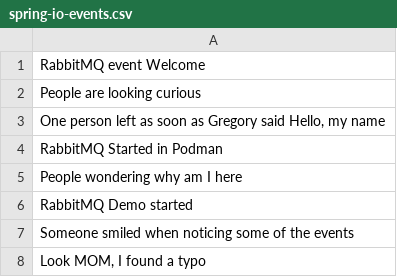
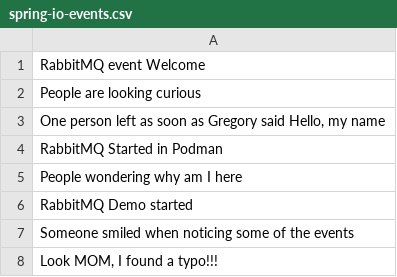
Before and after one commit to ggreen/spring-for-rabbit-super-stream-and-sql-filters, a CSV file: applications/publisher/src/main/resources/csv/spring-io-events.csv, drawn as a sheet.

```diff
--- a/applications/publisher/src/main/resources/csv/spring-io-events.csv
+++ b/applications/publisher/src/main/resources/csv/spring-io-events.csv
@@ -7,2 +7,2 @@
 "Someone smiled when noticing some of the events"
-"Look MOM, I found a typo"
+"Look MOM, I found a typo!!!"
```
Also changed, not shown: 9 other files.
